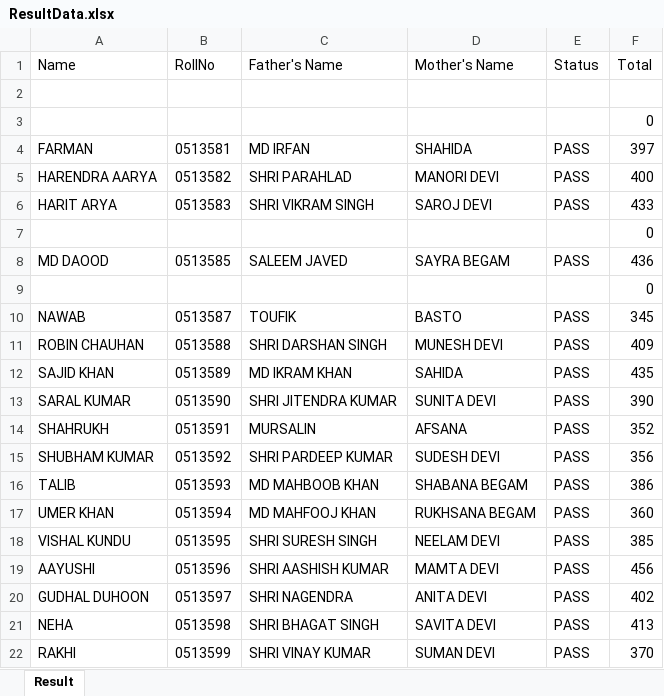
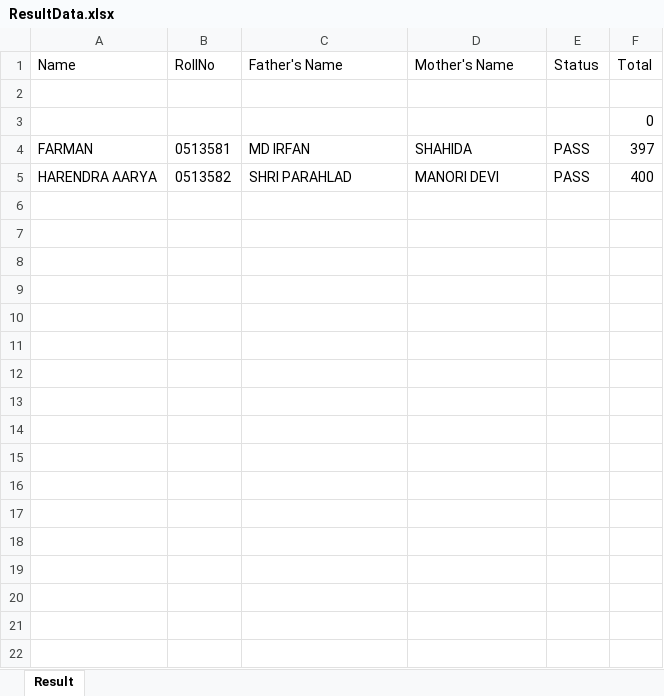
Before and after one commit to vibhuranjan/schoolresult, an Excel workbook: ResultData.xlsx, sheet Result, drawn as a sheet; values as stored, in another font and other column widths than the file's, no borders; the diff names each change by its address in the sheet, - before the commit and + after, or states it on an @@ line.

```diff
--- a/ResultData.xlsx (sheet Result)
+++ b/ResultData.xlsx (sheet Result)
-row 6: HARIT ARYA | 0513583 | SHRI VIKRAM SINGH | SAROJ DEVI | PASS | 433
-row 7:  |  |  |  |  | 0
-row 8: MD DAOOD | 0513585 | SALEEM JAVED | SAYRA BEGAM | PASS | 436
-row 9:  |  |  |  |  | 0
-row 10: NAWAB | 0513587 | TOUFIK | BASTO | PASS | 345
-row 11: ROBIN CHAUHAN | 0513588 | SHRI DARSHAN SINGH | MUNESH DEVI | PASS | 409
-row 12: SAJID KHAN | 0513589 | MD IKRAM KHAN | SAHIDA | PASS | 435
-row 13: SARAL KUMAR | 0513590 | SHRI JITENDRA KUMAR | SUNITA DEVI | PASS | 390
-row 14: SHAHRUKH | 0513591 | MURSALIN | AFSANA | PASS | 352
-row 15: SHUBHAM KUMAR | 0513592 | SHRI PARDEEP KUMAR | SUDESH DEVI | PASS | 356
-row 16: TALIB | 0513593 | MD MAHBOOB KHAN | SHABANA BEGAM | PASS | 386
-row 17: UMER KHAN | 0513594 | MD MAHFOOJ KHAN | RUKHSANA BEGAM | PASS | 360
-row 18: VISHAL KUNDU | 0513595 | SHRI SURESH SINGH | NEELAM DEVI | PASS | 385
-row 19: AAYUSHI | 0513596 | SHRI AASHISH KUMAR | MAMTA DEVI | PASS | 456
-row 20: GUDHAL DUHOON | 0513597 | SHRI NAGENDRA | ANITA DEVI | PASS | 402
-row 21: NEHA | 0513598 | SHRI BHAGAT SINGH | SAVITA DEVI | PASS | 413
-row 22: RAKHI | 0513599 | SHRI VINAY KUMAR | SUMAN DEVI | PASS | 370
```
Also changed, not shown: InputData.xlsx, 3 other files.
